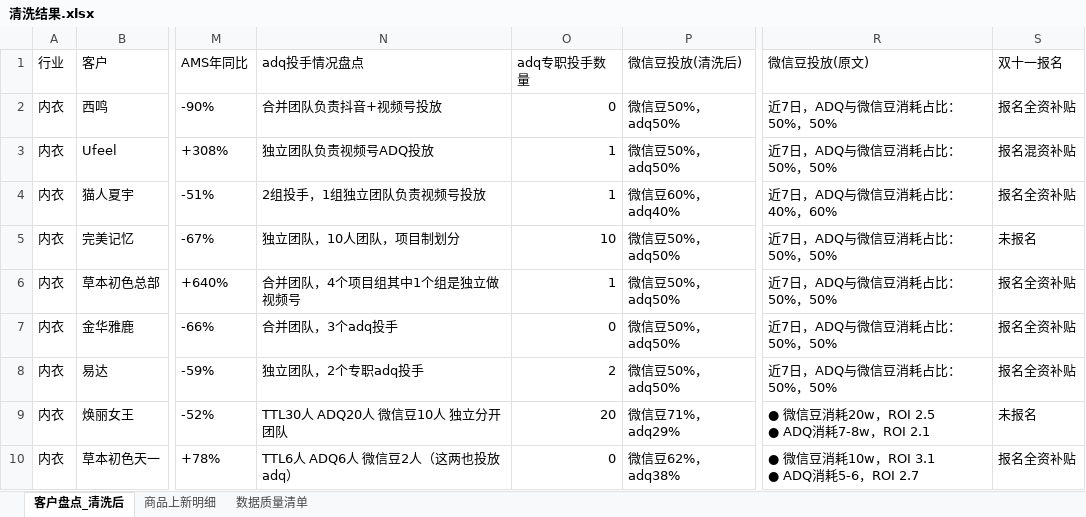
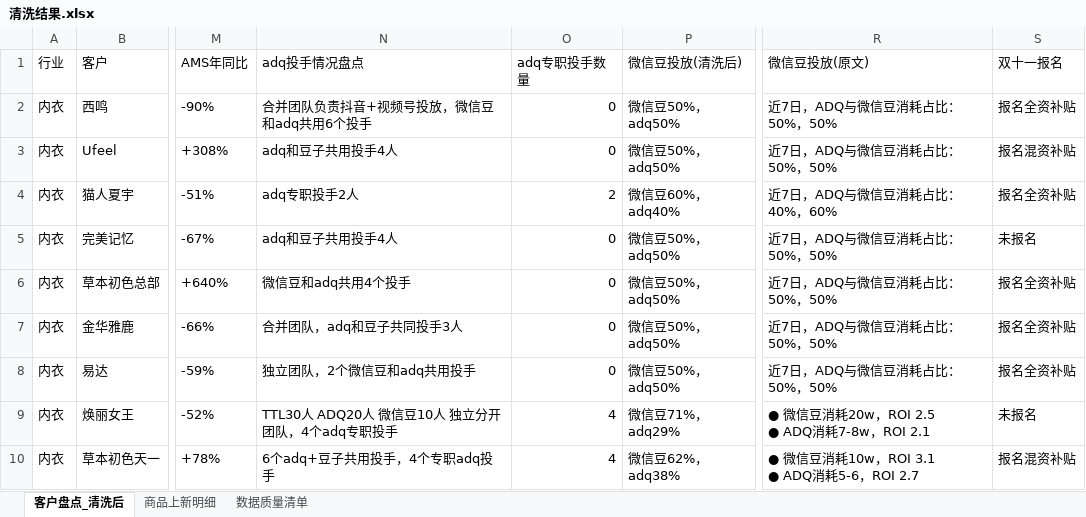
Before and after one commit to johnsywang/johnsywang, an Excel workbook: fz-q4-customer-monitor/output/清洗结果.xlsx, sheet 客户盘点_清洗后, drawn as a sheet; only a part is shown, gaps mark what is left out; values as stored, in another font and other column widths than the file's, no borders; the diff covers the shown part only; the diff names each change by its address in the sheet, - before the commit and + after, or states it on an @@ line.

```diff
--- a/fz-q4-customer-monitor/output/清洗结果.xlsx (sheet 客户盘点_清洗后)
+++ b/fz-q4-customer-monitor/output/清洗结果.xlsx (sheet 客户盘点_清洗后)
-N2 (adq投手情况盘点): 合并团队负责抖音+视频号投放
+N2 (adq投手情况盘点): 合并团队负责抖音+视频号投放，微信豆和adq共用6个投手
-N3 (adq投手情况盘点): 独立团队负责视频号ADQ投放
+N3 (adq投手情况盘点): adq和豆子共用投手4人
-O3 (adq专职投手数量): 1
+O3 (adq专职投手数量): 0
-N4 (adq投手情况盘点): 2组投手，1组独立团队负责视频号投放
+N4 (adq投手情况盘点): adq专职投手2人
-O4 (adq专职投手数量): 1
+O4 (adq专职投手数量): 2
-N5 (adq投手情况盘点): 独立团队，10人团队，项目制划分
+N5 (adq投手情况盘点): adq和豆子共用投手4人
-O5 (adq专职投手数量): 10
+O5 (adq专职投手数量): 0
-N6 (adq投手情况盘点): 合并团队，4个项目组其中1个组是独立做视频号
+N6 (adq投手情况盘点): 微信豆和adq共用4个投手
-O6 (adq专职投手数量): 1
+O6 (adq专职投手数量): 0
-N7 (adq投手情况盘点): 合并团队，3个adq投手
+N7 (adq投手情况盘点): 合并团队，adq和豆子共同投手3人
-N8 (adq投手情况盘点): 独立团队，2个专职adq投手
+N8 (adq投手情况盘点): 独立团队，2个微信豆和adq共用投手
-O8 (adq专职投手数量): 2
+O8 (adq专职投手数量): 0
-N9 (adq投手情况盘点): TTL30人 ADQ20人 微信豆10人 独立分开团队
+N9 (adq投手情况盘点): TTL30人 ADQ20人 微信豆10人 独立分开团队，4个adq专职投手
-O9 (adq专职投手数量): 20
+O9 (adq专职投手数量): 4
-N10 (adq投手情况盘点): TTL6人 ADQ6人 微信豆2人（这两也投放adq）
+N10 (adq投手情况盘点): 6个adq+豆子共用投手，4个专职adq投手
-O10 (adq专职投手数量): 0
+O10 (adq专职投手数量): 4
-S10 (双十一报名): 报名全资补贴
+S10 (双十一报名): 报名混资补贴
```
Also changed, not shown: 2 added rows, 3 removed rows and 29 edited cells elsewhere in this sheet, sheet 商品上新明细, sheet 数据质量清单, 5 other files.
